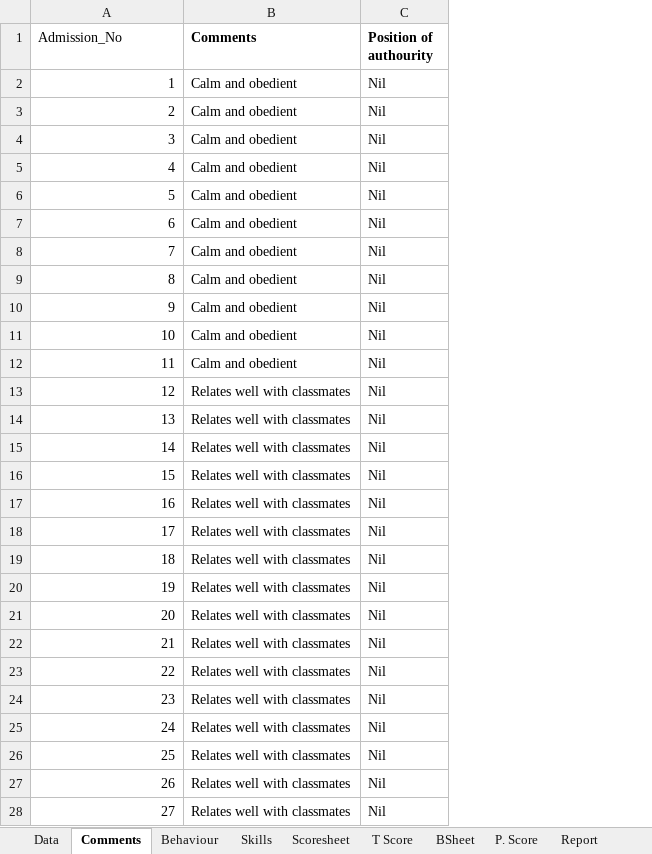
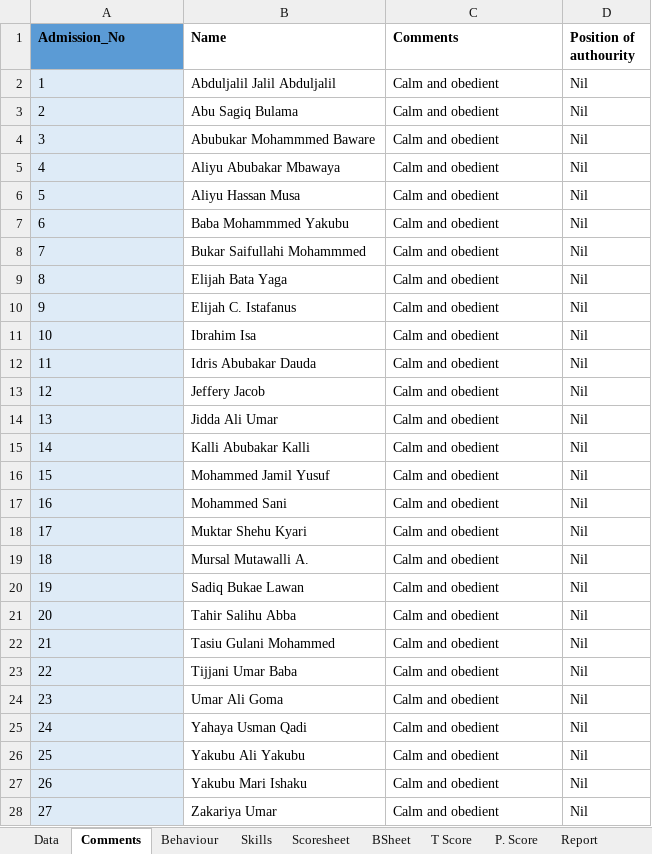
Before and after one commit to kobicdroid/RubyPortal, an Excel workbook: Report SS 1C.xlsx, sheet Comments, drawn as a sheet; only a part is shown; values as stored, in another font and other column widths than the file's, no borders; table styles not drawn; addresses are those after the commit; the diff covers the shown part only; the diff names each change by its address in the sheet, - before the commit and + after, or states it on an @@ line.

```diff
--- a/Report SS 1C.xlsx (sheet Comments)
+++ b/Report SS 1C.xlsx (sheet Comments)
@@ sheet tab order changed: Data | Comments | Behaviour | Skills | Scoresheet | BSheet | T Score | P. Score | Report @@
+column B (Name), rows 2-28: Abduljalil Jalil Abduljalil | Abu Sagiq Bulama | Abubukar Mohammmed Baware | Aliyu Abubakar Mbawaya | Aliyu Hassan Musa | Baba Mohammmed Yakubu | Bukar Saifullahi Mohammmed | Elijah Bata Yaga | Elijah C. Istafanus | Ibrahim Isa | Idris Abubakar Dauda | Jeffery Jacob | Jidda Ali Umar | Kalli Abubakar Kalli | Mohammed Jamil Yusuf | Mohammed Sani | Muktar Shehu Kyari | Mursal Mutawalli A. | Sadiq Bukae Lawan | Tahir Salihu Abba | Tasiu Gulani Mohammed | Tijjani Umar Baba | Umar Ali Goma | Yahaya Usman Qadi | Yakubu Ali Yakubu | Yakubu Mari Ishaku | Zakariya Umar
@@ A1 fill: none → #5B9BD5, bold: off → on @@
@@ A2:A28 fill: none → #DEEBF7, alignment: right → left @@
-C13:C28 (Comments): Relates well with classmates
+C13:C28 (Comments): Calm and obedient
```
Also changed, not shown: 3 added rows, 23 edited cells, cell formats and row numbers in column A elsewhere in this sheet, sheet Scoresheet, sheet BSheet, sheet Report, sheet T Score, sheet Skills, sheet Behaviour, 2 more sheets, formulas that keep their value, charts or pictures, Report SS 2A.xlsx, Report SS 2C.xlsx.
